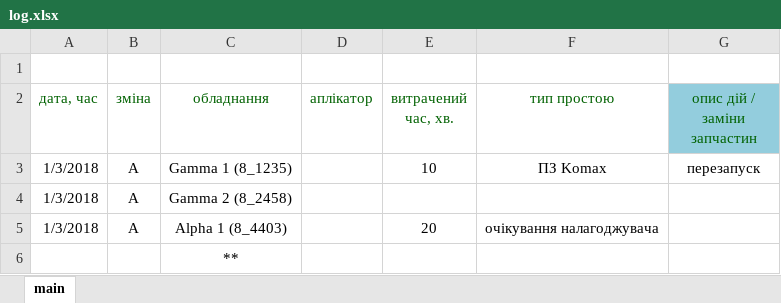
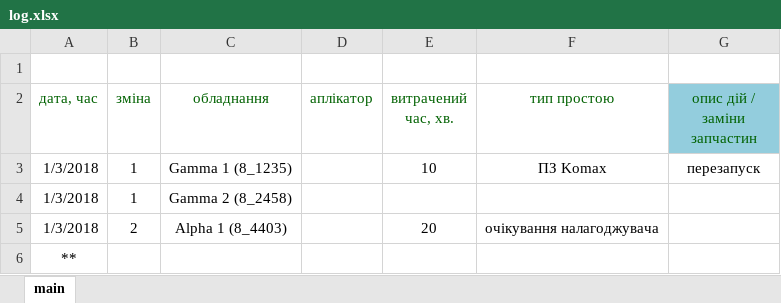
Before and after one commit to Mytsa/Mytsa, an Excel workbook: files/log.xlsx, sheet main, drawn as a sheet; values as stored, in another font and other column widths than the file's, no borders; removed rows and columns are numbered as before the commit, all else as after; the diff names each change by its address in the sheet, - before the commit and + after, or states it on an @@ line.

Commit message:
add write and read data-fles

```diff
--- a/files/log.xlsx (sheet main)
+++ b/files/log.xlsx (sheet main)
-B3:B4 (зміна): A
+B3:B4 (зміна): 1
-B5 (зміна): A
+B5 (зміна): 2
-row 6:  |  | **
+row 6: **
```
Also changed, not shown: 4 other files.
